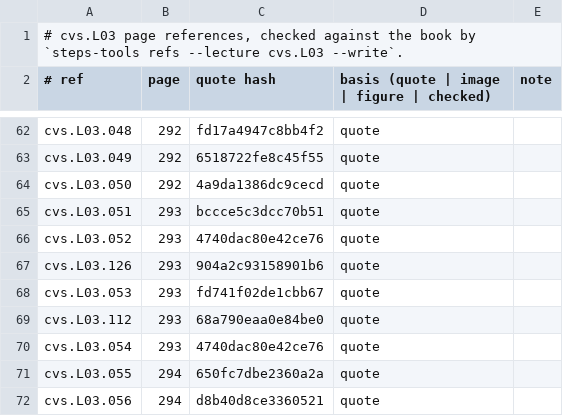
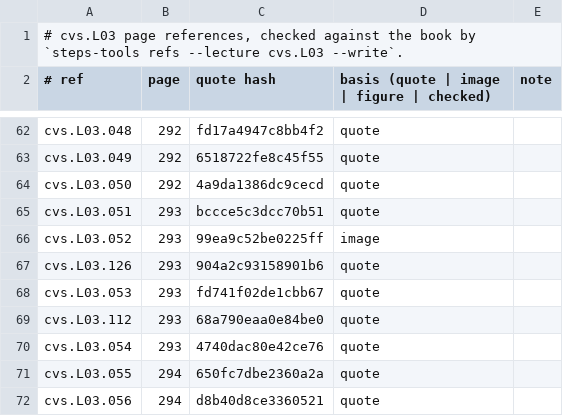
Before and after one commit to MohamedRef/Steps-app, a TSV file: content/book-refs/cvs/L03.tsv, drawn as a sheet; only a part is shown, gaps mark what is left out.

Commit message:
Content cvs+endo: balance MCQ option lengths, widen S2 table quote (#578)
Balance option length and form in 20 cvs/endo MCQs (#565), widen cvs.L03.052's quote to hold the wide-splitting text (#566), and quote a flow-list cell in endo.L03.066 that PyYAML could not parse.

```diff
--- a/content/book-refs/cvs/L03.tsv
+++ b/content/book-refs/cvs/L03.tsv
@@ -65,3 +65,3 @@ cvs.L03.050	292	4a9da1386dc9cecd	quote
 cvs.L03.051	293	bccce5c3dcc70b51	quote	
-cvs.L03.052	293	4740dac80e42ce76	quote	
+cvs.L03.052	293	99ea9c52be0225ff	image	
 cvs.L03.126	293	904a2c93158901b6	quote	
```
Also changed, not shown: 7 other files.
